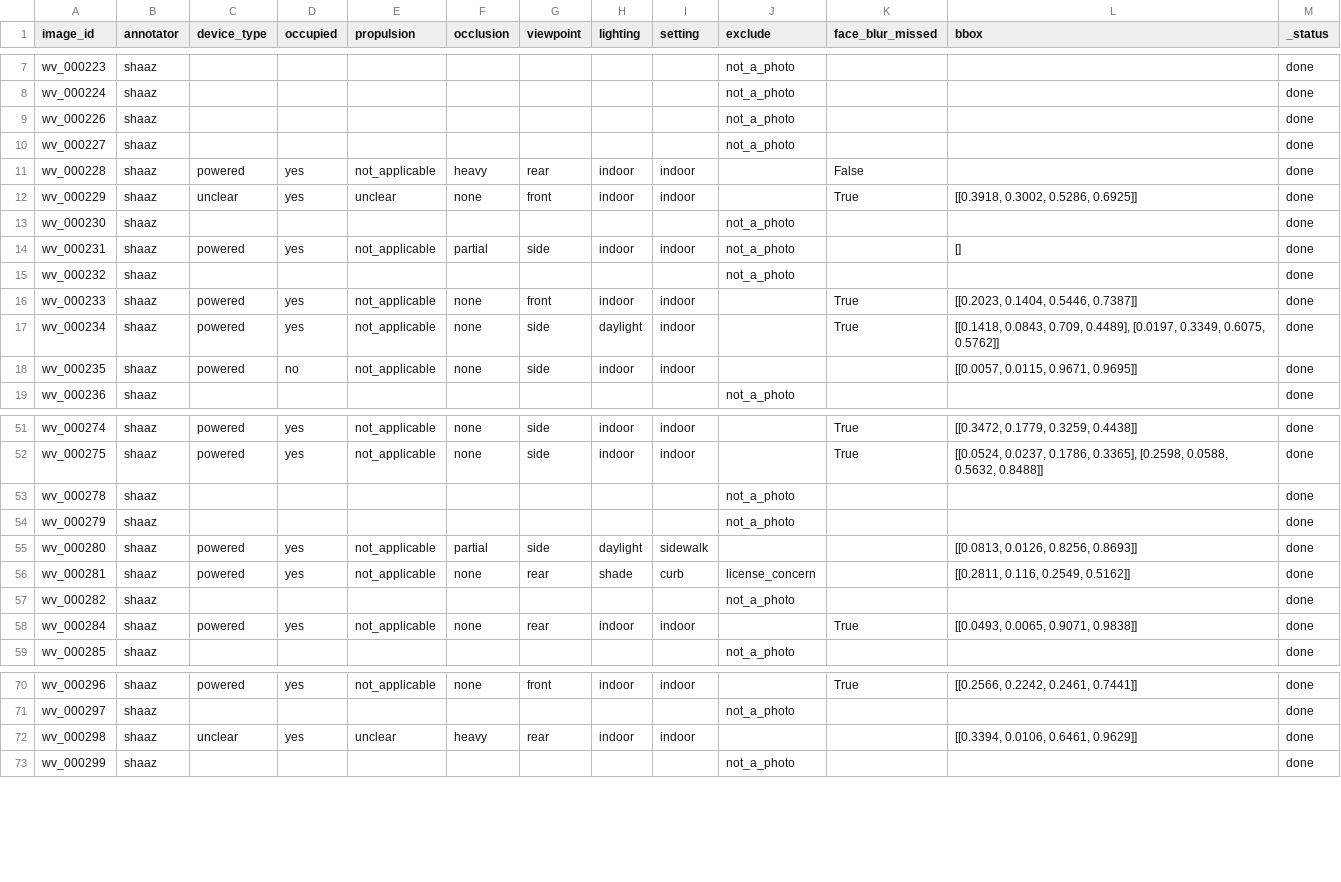
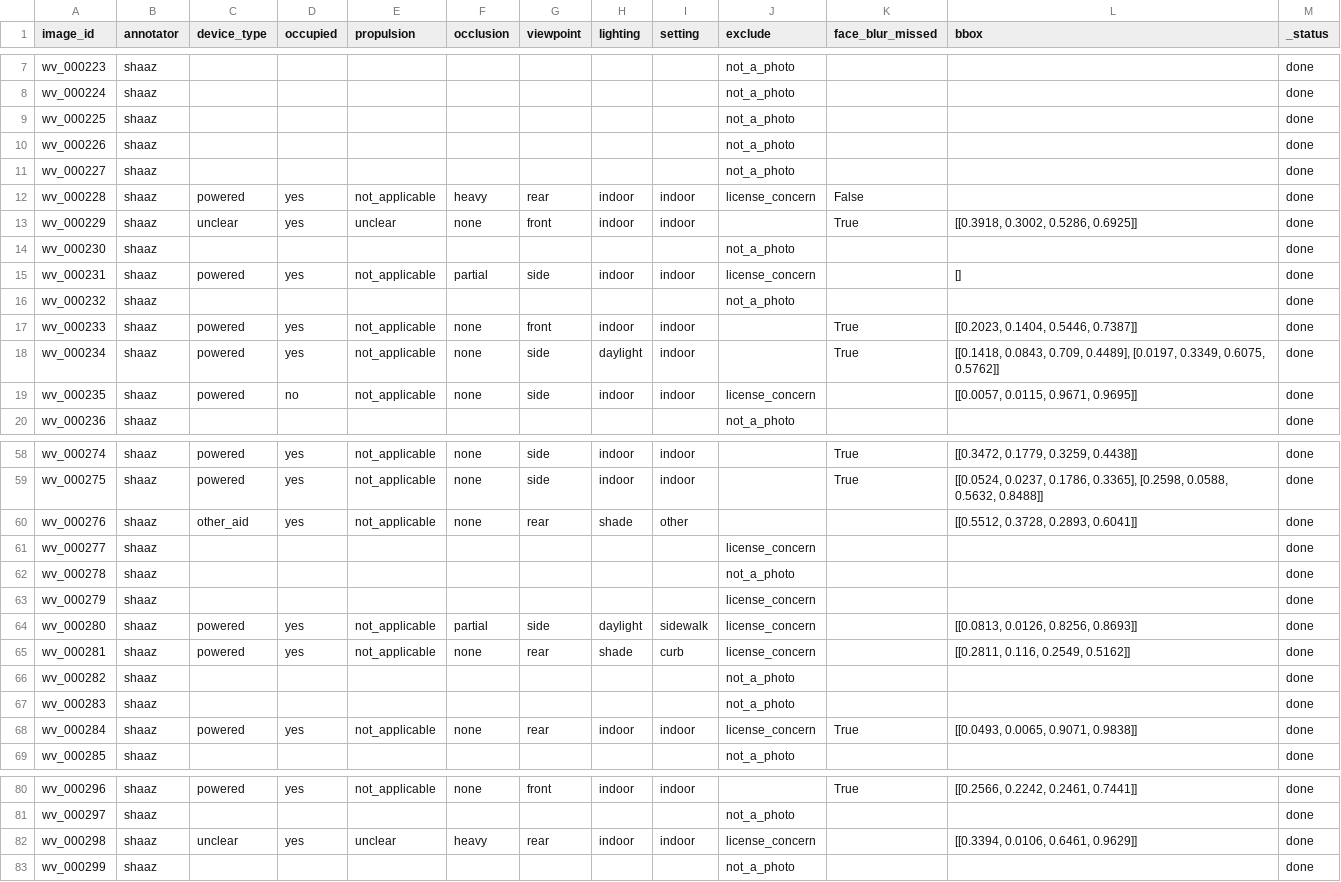
Before and after one commit to Mi3-Lab/MAID, a CSV file: derived/per_annotator_labels.csv, drawn as a sheet; only a part is shown, gaps mark what is left out; the diff covers the shown part only.

```diff
--- a/derived/per_annotator_labels.csv
+++ b/derived/per_annotator_labels.csv
@@ -8,8 +8,9 @@ wv_000223,shaaz,,,,,,,,not_a_photo,,,done
 wv_000224,shaaz,,,,,,,,not_a_photo,,,done
+wv_000225,shaaz,,,,,,,,not_a_photo,,,done
 wv_000226,shaaz,,,,,,,,not_a_photo,,,done
 wv_000227,shaaz,,,,,,,,not_a_photo,,,done
-wv_000228,shaaz,powered,yes,not_applicable,heavy,rear,indoor,indoor,,False,,done
+wv_000228,shaaz,powered,yes,not_applicable,heavy,rear,indoor,indoor,license_concern,False,,done
 wv_000229,shaaz,unclear,yes,unclear,none,front,indoor,indoor,,True,"[[0.3918, 0.3002, 0.5286, 0.6925]]",done
 wv_000230,shaaz,,,,,,,,not_a_photo,,,done
-wv_000231,shaaz,powered,yes,not_applicable,partial,side,indoor,indoor,not_a_photo,,[],done
+wv_000231,shaaz,powered,yes,not_applicable,partial,side,indoor,indoor,license_concern,,[],done
 wv_000232,shaaz,,,,,,,,not_a_photo,,,done
@@ -17,3 +18,3 @@ wv_000233,shaaz,powered,yes,not_applicable,none,front,indoor,indoor,,True,"[[0.2
 wv_000234,shaaz,powered,yes,not_applicable,none,side,daylight,indoor,,True,"[[0.1418, 0.0843, 0.709, 0.4489], [0.0197, 0.3349, 0.6075, 0.5762]]",done
-wv_000235,shaaz,powered,no,not_applicable,none,side,indoor,indoor,,,"[[0.0057, 0.0115, 0.9671, 0.9695]]",done
+wv_000235,shaaz,powered,no,not_applicable,none,side,indoor,indoor,license_concern,,"[[0.0057, 0.0115, 0.9671, 0.9695]]",done
 wv_000236,shaaz,,,,,,,,not_a_photo,,,done
@@ -52,8 +59,11 @@ wv_000274,shaaz,powered,yes,not_applicable,none,side,indoor,indoor,,True,"[[0.34
 wv_000275,shaaz,powered,yes,not_applicable,none,side,indoor,indoor,,True,"[[0.0524, 0.0237, 0.1786, 0.3365], [0.2598, 0.0588, 0.5632, 0.8488]]",done
+wv_000276,shaaz,other_aid,yes,not_applicable,none,rear,shade,other,,,"[[0.5512, 0.3728, 0.2893, 0.6041]]",done
+wv_000277,shaaz,,,,,,,,license_concern,,,done
 wv_000278,shaaz,,,,,,,,not_a_photo,,,done
-wv_000279,shaaz,,,,,,,,not_a_photo,,,done
-wv_000280,shaaz,powered,yes,not_applicable,partial,side,daylight,sidewalk,,,"[[0.0813, 0.0126, 0.8256, 0.8693]]",done
+wv_000279,shaaz,,,,,,,,license_concern,,,done
+wv_000280,shaaz,powered,yes,not_applicable,partial,side,daylight,sidewalk,license_concern,,"[[0.0813, 0.0126, 0.8256, 0.8693]]",done
 wv_000281,shaaz,powered,yes,not_applicable,none,rear,shade,curb,license_concern,,"[[0.2811, 0.116, 0.2549, 0.5162]]",done
 wv_000282,shaaz,,,,,,,,not_a_photo,,,done
-wv_000284,shaaz,powered,yes,not_applicable,none,rear,indoor,indoor,,True,"[[0.0493, 0.0065, 0.9071, 0.9838]]",done
+wv_000283,shaaz,,,,,,,,not_a_photo,,,done
+wv_000284,shaaz,powered,yes,not_applicable,none,rear,indoor,indoor,license_concern,True,"[[0.0493, 0.0065, 0.9071, 0.9838]]",done
 wv_000285,shaaz,,,,,,,,not_a_photo,,,done
@@ -71,3 +81,3 @@ wv_000296,shaaz,powered,yes,not_applicable,none,front,indoor,indoor,,True,"[[0.2
 wv_000297,shaaz,,,,,,,,not_a_photo,,,done
-wv_000298,shaaz,unclear,yes,unclear,heavy,rear,indoor,indoor,,,"[[0.3394, 0.0106, 0.6461, 0.9629]]",done
+wv_000298,shaaz,unclear,yes,unclear,heavy,rear,indoor,indoor,license_concern,,"[[0.3394, 0.0106, 0.6461, 0.9629]]",done
 wv_000299,shaaz,,,,,,,,not_a_photo,,,done
```
Also changed, not shown: 6 added rows and 26 edited cells elsewhere in this file, derived/labels.csv, 1 other file.
